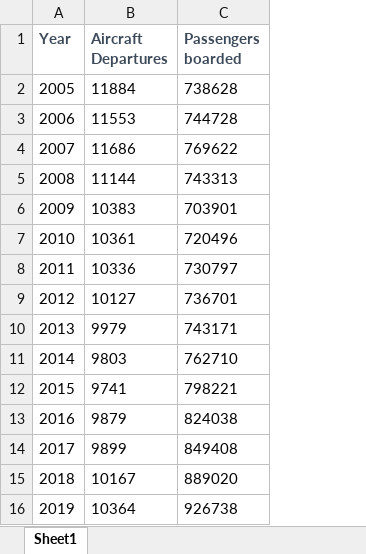
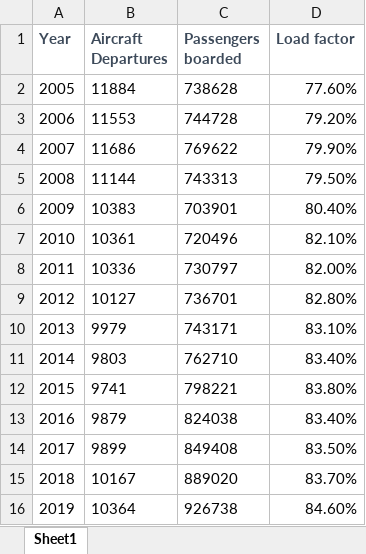
Before and after one commit to santosh0924/DSC640---Data-presentation-and-Visualization, an Excel workbook: US airline depatures count.xlsx, sheet Sheet1, drawn as a sheet; values as stored, in another font and other column widths than the file's, no borders; the diff names each change by its address in the sheet, - before the commit and + after, or states it on an @@ line.

```diff
--- a/US airline depatures count.xlsx (sheet Sheet1)
+++ b/US airline depatures count.xlsx (sheet Sheet1)
+column D (Load factor), rows 2-16: 77.60% | 79.20% | 79.90% | 79.50% | 80.40% | 82.10% | 82.00% | 82.80% | 83.10% | 83.40% | 83.80% | 83.40% | 83.50% | 83.70% | 84.60%
```
Also changed, not shown: 1 other file.
